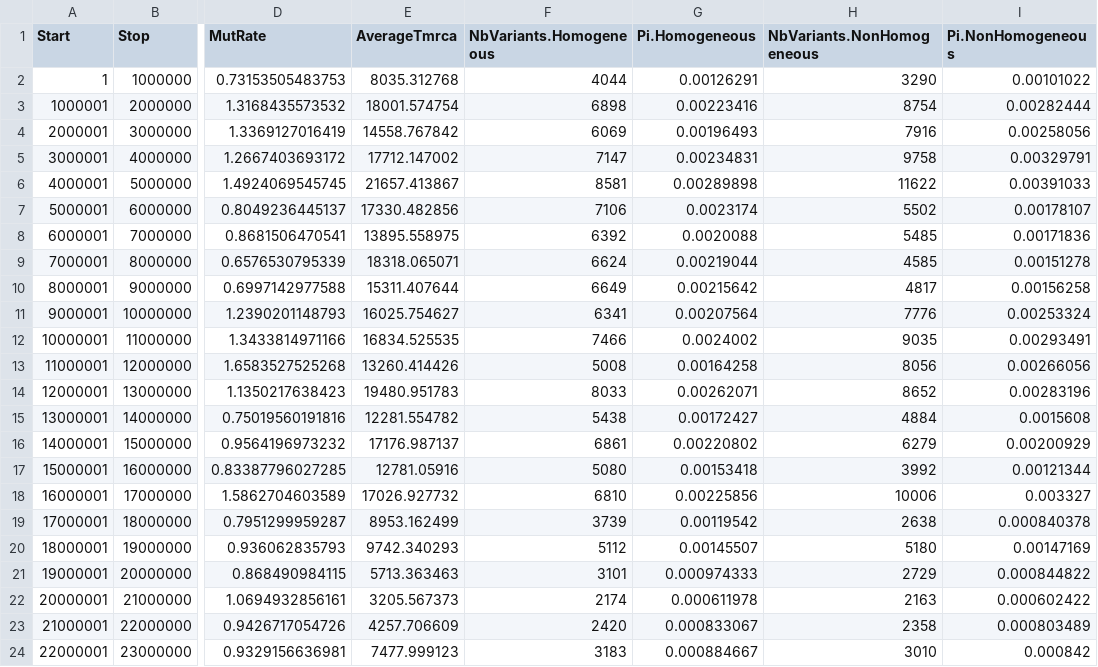
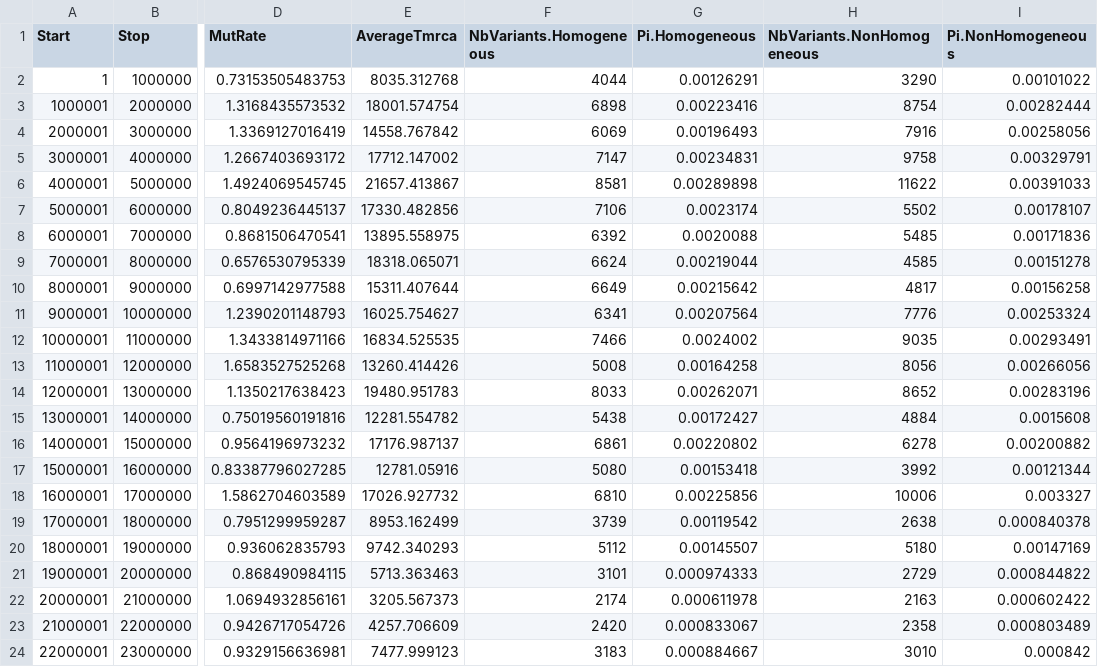
Before and after one commit to gvbarroso/ismc_dm_analyses, a CSV file: slim_scripts/Droso/1r/RealLandscapes/RealLandscapes_1000kb_rep2.csv, drawn as a sheet; only a part is shown, gaps mark what is left out; the diff names each change by its address in the sheet, - before the commit and + after, or states it on an @@ line.

```diff
--- a/slim_scripts/Droso/1r/RealLandscapes/RealLandscapes_1000kb_rep2.csv
+++ b/slim_scripts/Droso/1r/RealLandscapes/RealLandscapes_1000kb_rep2.csv
-H16 (NbVariants.NonHomogeneous): 6279
+H16 (NbVariants.NonHomogeneous): 6278
-I16 (Pi.NonHomogeneous): 0.00200929
+I16 (Pi.NonHomogeneous): 0.00200882
```
Also changed, not shown: slim_scripts/Droso/1r/RealLandscapes/RealLandscapes_1000kb_rep8.csv, slim_scripts/Droso/1r/RealLandscapes/RealLandscapes_1000kb_rep9.csv, 10 other files.
